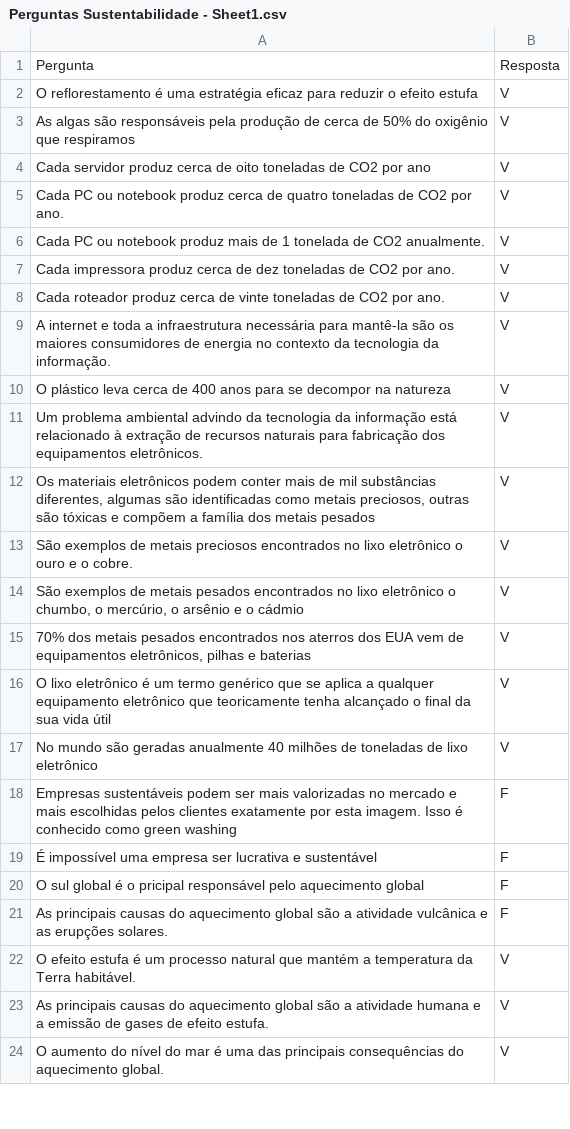
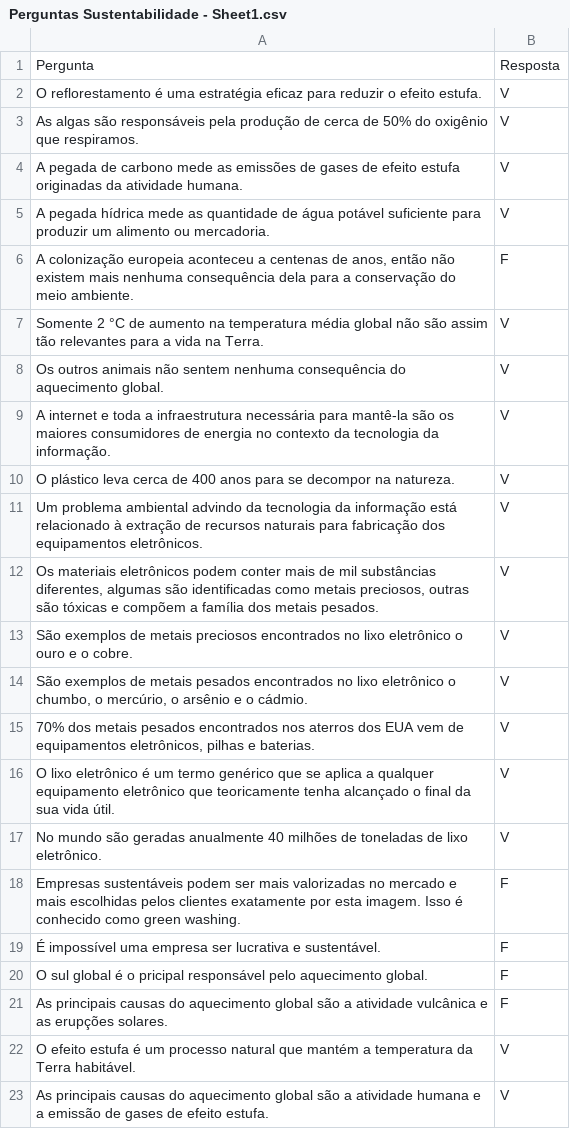
Before and after one commit to PabloGJBS/GreenGame, a CSV file: Data/Perguntas/Perguntas Sustentabilidade - Sheet1.csv, drawn as a sheet; only a part is shown; the shorter side is filled out with more unchanged rows; the diff covers the shown part only.

```diff
--- a/Data/Perguntas/Perguntas Sustentabilidade - Sheet1.csv
+++ b/Data/Perguntas/Perguntas Sustentabilidade - Sheet1.csv
@@ -1,21 +1,21 @@
 Pergunta,Resposta
-O reflorestamento é uma estratégia eficaz para reduzir o efeito estufa,V
-As algas são responsáveis pela produção de cerca de 50% do oxigênio que respiramos,V
-Cada servidor produz cerca de oito toneladas de CO2 por ano,V
-Cada PC ou notebook produz cerca de quatro toneladas de CO2 por ano.,V
-Cada PC ou notebook produz mais de 1 tonelada de CO2 anualmente.,V
-Cada impressora produz cerca de dez toneladas de CO2 por ano.,V
-Cada roteador produz cerca de vinte toneladas de CO2 por ano.,V
+O reflorestamento é uma estratégia eficaz para reduzir o efeito estufa.,V
+As algas são responsáveis pela produção de cerca de 50% do oxigênio que respiramos.,V
+A pegada de carbono mede as emissões de gases de efeito estufa originadas da atividade humana.,V
+A pegada hídrica mede as quantidade de água potável suficiente para produzir um alimento ou mercadoria.,V
+"A colonização europeia aconteceu a centenas de anos, então não existem mais nenhuma consequência dela para a conservação do meio ambiente.",F
+Somente 2 °C de aumento na temperatura média global não são assim tão relevantes para a vida na Terra.,V
+Os outros animais não sentem nenhuma consequência do aquecimento global.,V
 A internet e toda a infraestrutura necessária para mantê-la são os maiores consumidores de energia no contexto da tecnologia da informação.,V
-O plástico leva cerca de 400 anos para se decompor na natureza,V
+O plástico leva cerca de 400 anos para se decompor na natureza.,V
 Um problema ambiental advindo da tecnologia da informação está relacionado à extração de recursos naturais para fabricação dos equipamentos eletrônicos.,V
-"Os materiais eletrônicos podem conter mais de mil substâncias diferentes, algumas são identificadas como metais preciosos, outras são tóxicas e compõem a família dos metais pesados",V
+"Os materiais eletrônicos podem conter mais de mil substâncias diferentes, algumas são identificadas como metais preciosos, outras são tóxicas e compõem a família dos metais pesados.",V
 São exemplos de metais preciosos encontrados no lixo eletrônico o ouro e o cobre.,V
-"São exemplos de metais pesados encontrados no lixo eletrônico o chumbo, o mercúrio, o arsênio e o cádmio",V
-"70% dos metais pesados encontrados nos aterros dos EUA vem de equipamentos eletrônicos, pilhas e baterias",V
-O lixo eletrônico é um termo genérico que se aplica a qualquer equipamento eletrônico que teoricamente tenha alcançado o final da sua vida útil,V
-No mundo são geradas anualmente 40 milhões de toneladas de lixo eletrônico,V
-Empresas sustentáveis podem ser mais valorizadas no mercado e mais escolhidas pelos clientes exatamente por esta imagem. Isso é conhecido como green washing,F
-É impossível uma empresa ser lucrativa e sustentável,F
-O sul global é o pricipal responsável pelo aquecimento global,F
+"São exemplos de metais pesados encontrados no lixo eletrônico o chumbo, o mercúrio, o arsênio e o cádmio.",V
+"70% dos metais pesados encontrados nos aterros dos EUA vem de equipamentos eletrônicos, pilhas e baterias.",V
+O lixo eletrônico é um termo genérico que se aplica a qualquer equipamento eletrônico que teoricamente tenha alcançado o final da sua vida útil.,V
+No mundo são geradas anualmente 40 milhões de toneladas de lixo eletrônico.,V
+Empresas sustentáveis podem ser mais valorizadas no mercado e mais escolhidas pelos clientes exatamente por esta imagem. Isso é conhecido como green washing.,F
+É impossível uma empresa ser lucrativa e sustentável.,F
+O sul global é o pricipal responsável pelo aquecimento global.,F
 As principais causas do aquecimento global são a atividade vulcânica e as erupções solares.,F
```
Also changed, not shown: 14 edited cells elsewhere in this file, 35 other files.
